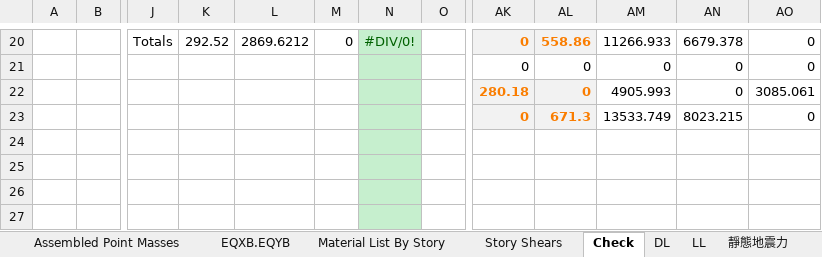
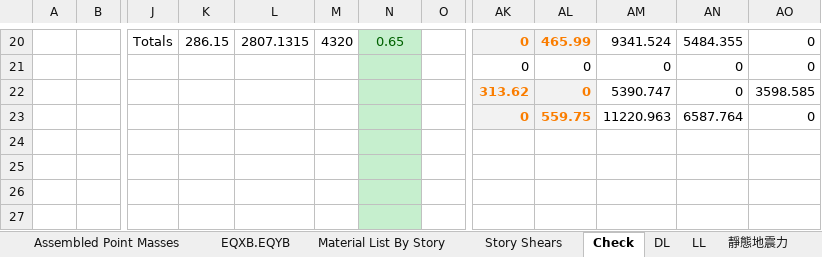
Before and after one commit to skyran1278/matlab, an Excel workbook: 10-st/DP2/02_1 SOPVBA.xlsm, sheet Check, drawn as a sheet; only a part is shown, gaps mark what is left out; values as stored, in another font and other column widths than the file's, no borders; charts and pictures not drawn; the diff covers the shown part only; the diff names each change by its address in the sheet, - before the commit and + after, or states it on an @@ line.

```diff
--- a/10-st/DP2/02_1 SOPVBA.xlsm (sheet Check)
+++ b/10-st/DP2/02_1 SOPVBA.xlsm (sheet Check)
-K20: 292.52
+K20: 286.15
-L20: 2869.6212
+L20: 2807.1315
-M20: 0
+M20: 4320
-N20: #DIV/0!
+N20: 0.65
-AL20: 558.86
+AL20: 465.99
-AM20: 11266.933
+AM20: 9341.524
-AN20: 6679.378
+AN20: 5484.355
-AK22: 280.18
+AK22: 313.62
-AM22: 4905.993
+AM22: 5390.747
-AO22: 3085.061
+AO22: 3598.585
-AL23: 671.3
+AL23: 559.75
-AM23: 13533.749
+AM23: 11220.963
-AN23: 8023.215
+AN23: 6587.764
```
Also changed, not shown: 41 edited cells elsewhere in this sheet, sheet Story Shears, sheet 動態地震力修正, sheet 靜態地震力, sheet Assembled Point Masses, hidden cells, 10-st/DP2/check.xlsx, 14 other files.
